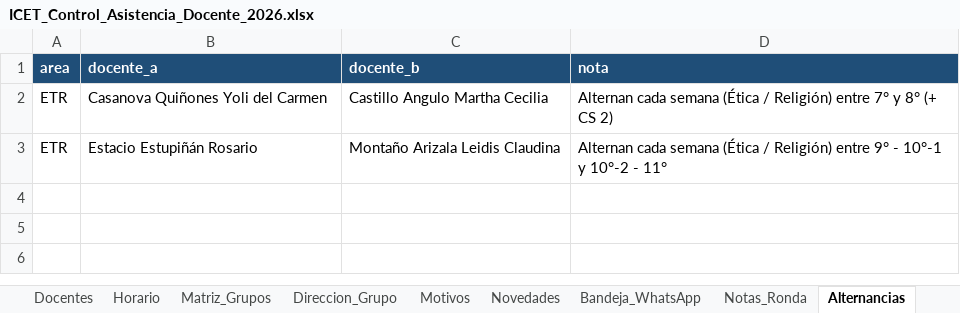
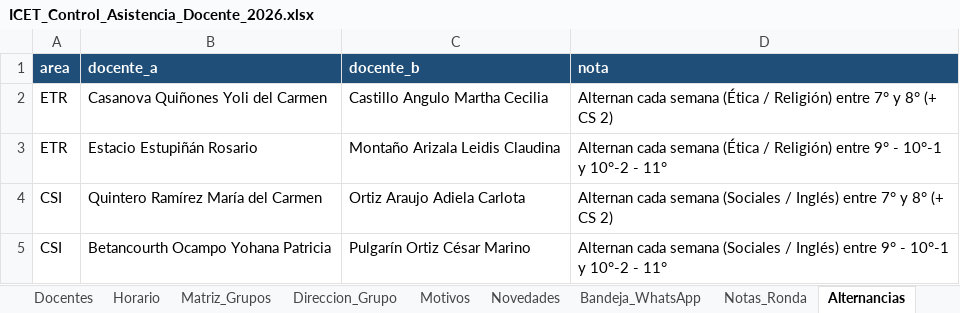
Before and after one commit to franciscojavier1005/imagenes, an Excel workbook: ICET_Control_Asistencia_Docente_2026.xlsx, sheet Alternancias, drawn as a sheet; values as stored, in another font and other column widths than the file's, no borders; the diff names each change by its address in the sheet, - before the commit and + after, or states it on an @@ line.

```diff
--- a/ICET_Control_Asistencia_Docente_2026.xlsx (sheet Alternancias)
+++ b/ICET_Control_Asistencia_Docente_2026.xlsx (sheet Alternancias)
+row 4: CSI | Quintero Ramírez María del Carmen | Ortiz Araujo Adiela Carlota | Alternan cada semana (Sociales / Inglés) entre 7° y 8° (+ CS 2)
+row 5: CSI | Betancourth Ocampo Yohana Patricia | Pulgarín Ortiz César Marino | Alternan cada semana (Sociales / Inglés) entre 9° - 10°-1 y 10°-2 - 11°
```
Also changed, not shown: ICET_Base_Datos_2026.xlsx, 6 other files.
